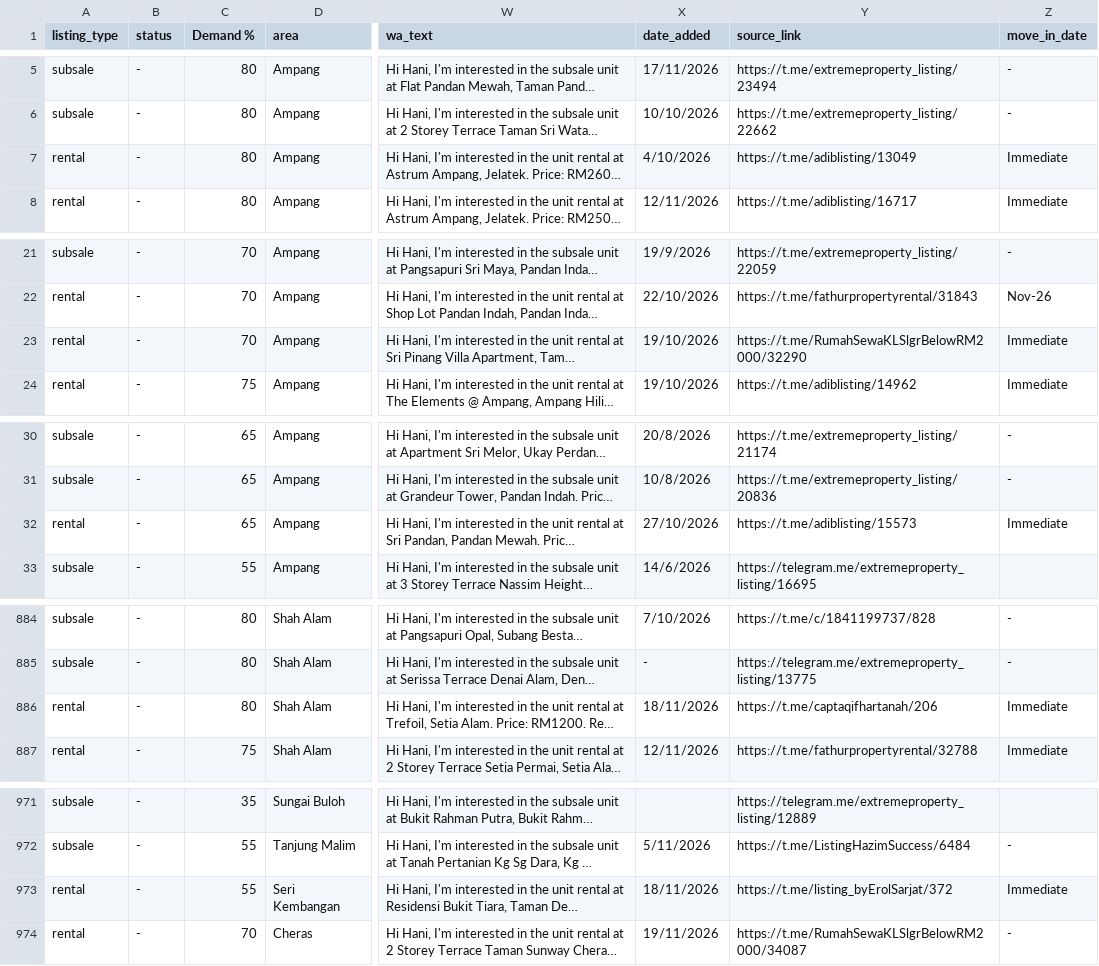
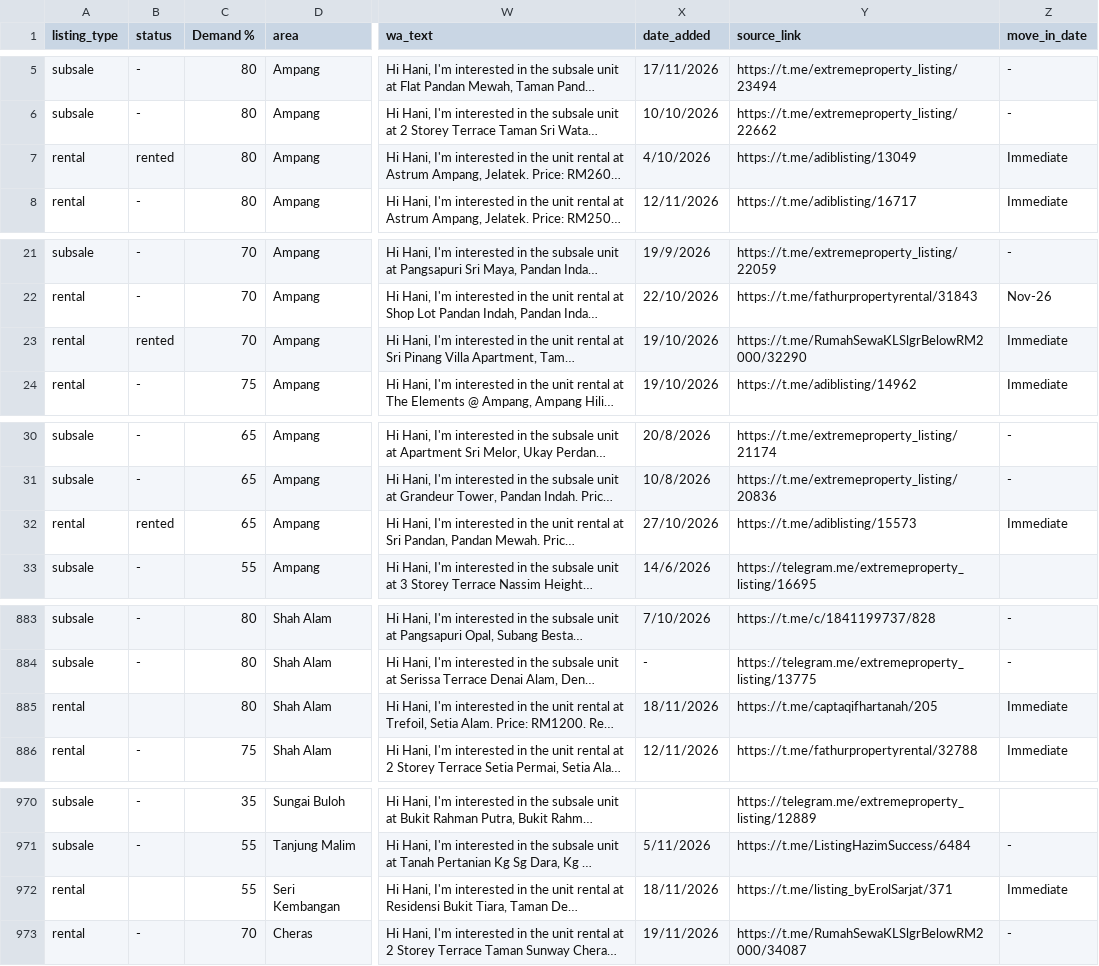
Before and after one commit to mahandanz/haniproperties, a CSV file: listings.csv, drawn as a sheet; only a part is shown, gaps mark what is left out; long unchanged cells end in …; addresses are those after the commit; the diff covers the shown part only; the diff names each change by its address in the sheet, - before the commit and + after, or states it on an @@ line.

```diff
--- a/listings.csv
+++ b/listings.csv
-B7 (status): -
+B7 (status): rented
-B23 (status): -
+B23 (status): rented
-B32 (status): -
+B32 (status): rented
-B885 (status): -
+B885 (status): (empty)
-Y885 (source_link): https://t.me/captaqifhartanah/206
+Y885 (source_link): https://t.me/captaqifhartanah/205
-B972 (status): -
+B972 (status): (empty)
-Y972 (source_link): https://t.me/listing_byErolSarjat/372
+Y972 (source_link): https://t.me/listing_byErolSarjat/371
```
Also changed, not shown: 1 removed row and 42 edited cells elsewhere in this file, 32 other files.
